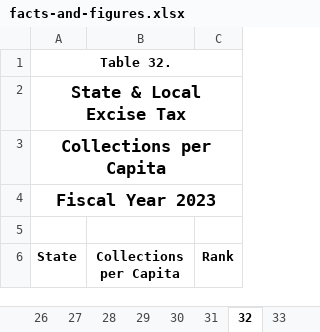
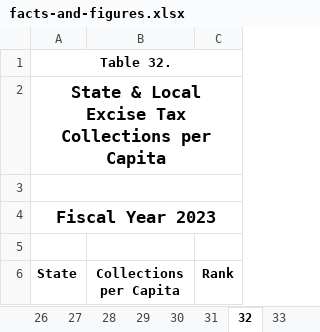
Before and after one commit to TaxFoundation/facts-and-figures-web, an Excel workbook: data/facts-and-figures.xlsx, sheet 32, drawn as a sheet; only a part is shown; values as stored, in another font and other column widths than the file's, no borders; the diff names each change by its address in the sheet, - before the commit and + after, or states it on an @@ line.

```diff
--- a/data/facts-and-figures.xlsx (sheet 32)
+++ b/data/facts-and-figures.xlsx (sheet 32)
-A2 (State): State & Local Excise Tax
+A2 (State): State & Local Excise Tax Collections per Capita
-A3 (State): Collections per Capita
+A3 (State): (empty)
```
Also changed, not shown: sheet 24, sheet 34, sheet 28, sheet 22, sheet 33, sheet 23, 3 more sheets, 2 other files.
